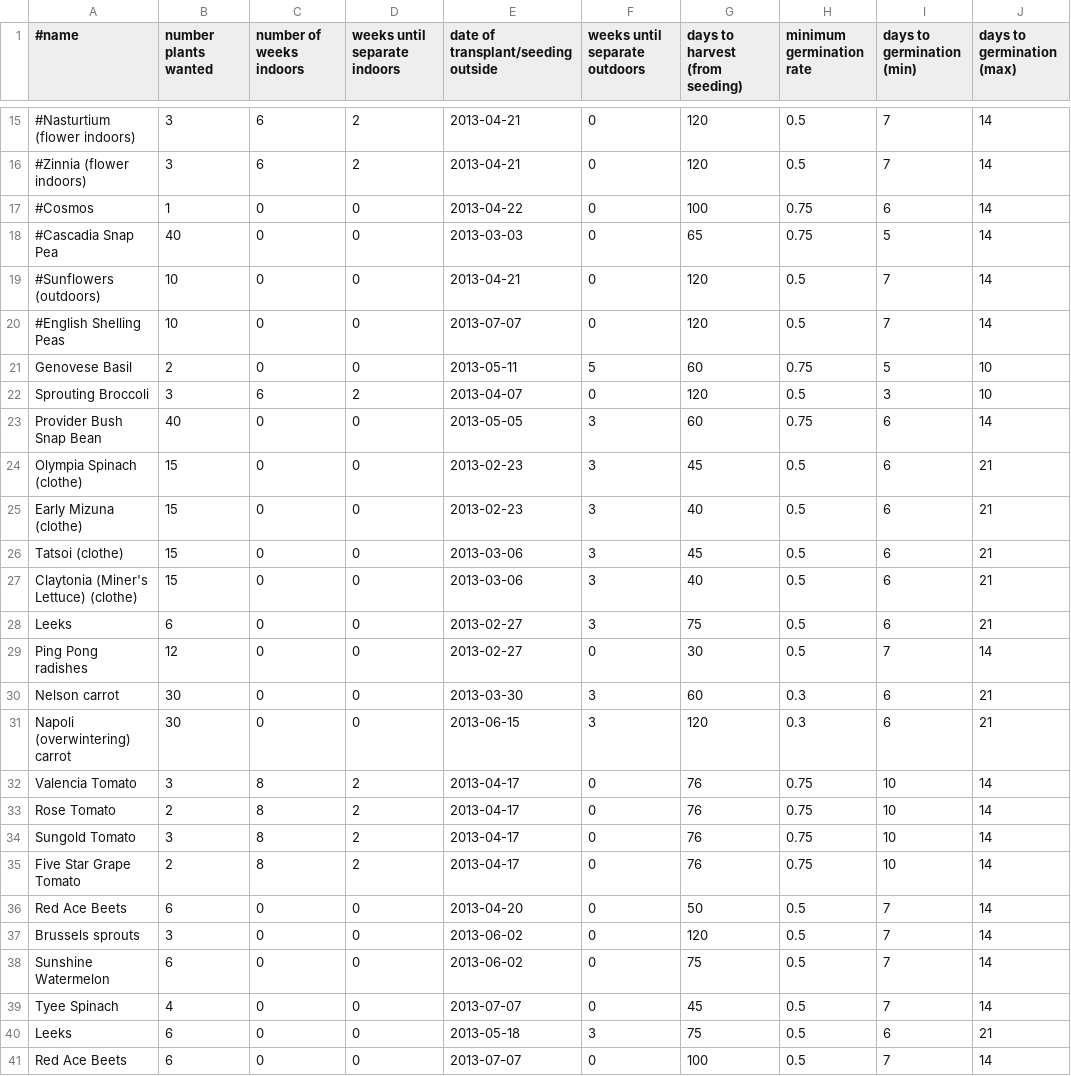
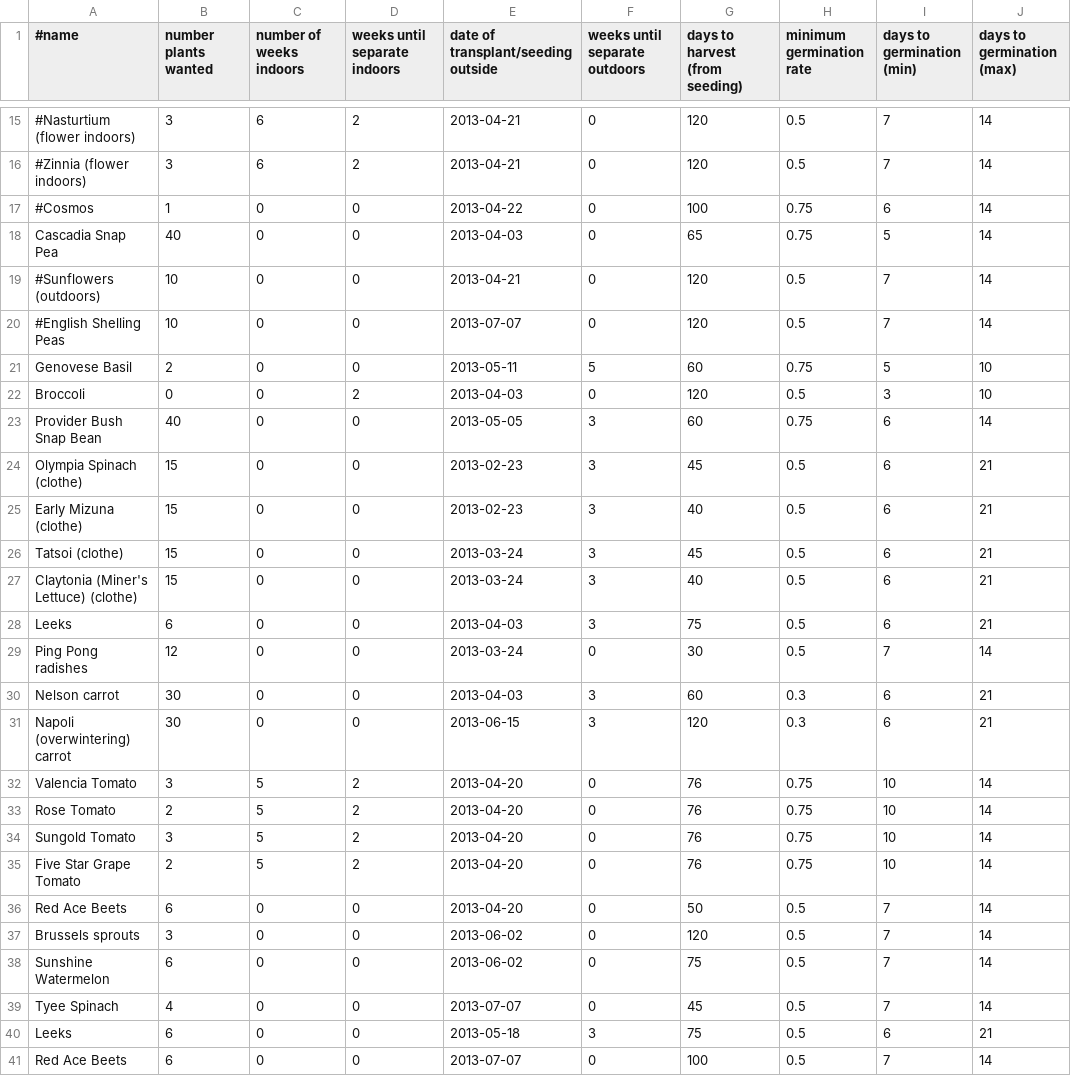
Before and after one commit to sagesharp/personal-garden, a CSV file: seed-plan-2013.csv, drawn as a sheet; only a part is shown, gaps mark what is left out; the diff names each change by its address in the sheet, - before the commit and + after, or states it on an @@ line.

Commit message:
Update gardening to reflect April status.
Grandpa's memorial in April forced me to not start everything I wanted.  Emerald
City Comic Con soaked up a weekend too.  Next year, plan for Emerald City, and
make sure to get tomatoes started before then!  Need to set up the automated
waterer, but ran out of time. :-/

Signed-off-by: Sarah Sharp <sarah@thesharps.us>

```diff
--- a/seed-plan-2013.csv
+++ b/seed-plan-2013.csv
-A18 (#name): #Cascadia Snap Pea
+A18 (#name): Cascadia Snap Pea
-E18: 2013-03-03
+E18: 2013-04-03
-A22 (#name): Sprouting Broccoli
+A22 (#name): Broccoli
-B22 (number plants wanted): 3
+B22 (number plants wanted): 0
-C22 (number of weeks indoors): 6
+C22 (number of weeks indoors): 0
-E22: 2013-04-07
+E22: 2013-04-03
-E26:E27: 2013-03-06
+E26:E27: 2013-03-24
-E28: 2013-02-27
+E28: 2013-04-03
-E29: 2013-02-27
+E29: 2013-03-24
-E30: 2013-03-30
+E30: 2013-04-03
-C32:C35 (number of weeks indoors): 8
+C32:C35 (number of weeks indoors): 5
-E32:E35: 2013-04-17
+E32:E35: 2013-04-20
```
